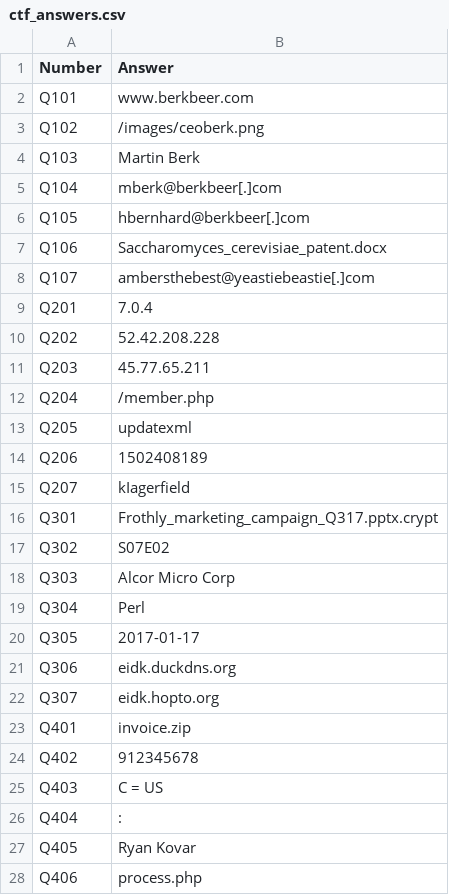
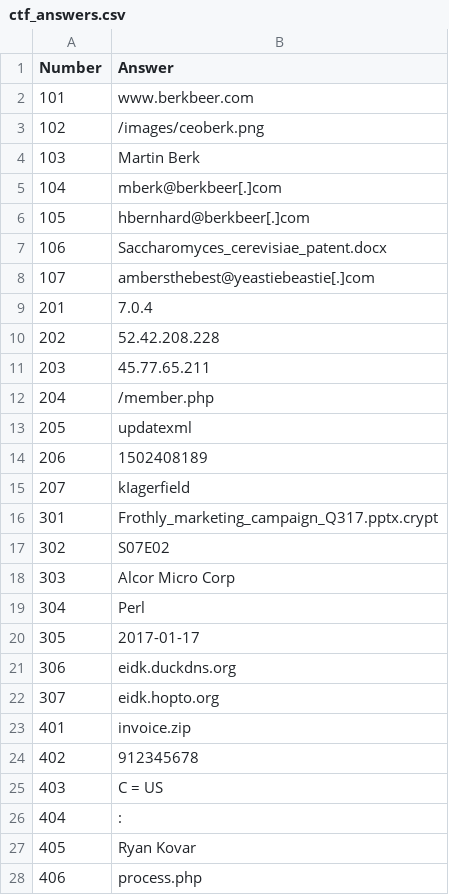
Before and after one commit to farlos3/Splunk-Environment-Lab, a CSV file: docker/ctf_seed_data/v2_writeups/ctf_answers.csv, drawn as a sheet.

```diff
--- a/docker/ctf_seed_data/v2_writeups/ctf_answers.csv
+++ b/docker/ctf_seed_data/v2_writeups/ctf_answers.csv
@@ -1,28 +1,28 @@
 Number,Answer
-Q101,www.berkbeer.com
-Q102,/images/ceoberk.png
-Q103,Martin Berk
-Q104,mberk@berkbeer[.]com
-Q105,hbernhard@berkbeer[.]com
-Q106,Saccharomyces_cerevisiae_patent.docx
-Q107,ambersthebest@yeastiebeastie[.]com
-Q201,7.0.4
-Q202,52.42.208.228
-Q203,45.77.65.211
-Q204,/member.php
-Q205,updatexml
-Q206,1502408189
-Q207,kIagerfield
-Q301,Frothly_marketing_campaign_Q317.pptx.crypt
-Q302,S07E02
-Q303,Alcor Micro Corp
-Q304,Perl
-Q305,2017-01-17
-Q306,eidk.duckdns.org
-Q307,eidk.hopto.org
-Q401,invoice.zip
-Q402,912345678
-Q403,C = US
-Q404,:
-Q405,Ryan Kovar
-Q406,process.php
+101,www.berkbeer.com
+102,/images/ceoberk.png
+103,Martin Berk
+104,mberk@berkbeer[.]com
+105,hbernhard@berkbeer[.]com
+106,Saccharomyces_cerevisiae_patent.docx
+107,ambersthebest@yeastiebeastie[.]com
+201,7.0.4
+202,52.42.208.228
+203,45.77.65.211
+204,/member.php
+205,updatexml
+206,1502408189
+207,kIagerfield
+301,Frothly_marketing_campaign_Q317.pptx.crypt
+302,S07E02
+303,Alcor Micro Corp
+304,Perl
+305,2017-01-17
+306,eidk.duckdns.org
+307,eidk.hopto.org
+401,invoice.zip
+402,912345678
+403,C = US
+404,:
+405,Ryan Kovar
+406,process.php
```
Also changed, not shown: docker/ctf_seed_data/v1_writeups/ctf_answers.csv, docker/ctf_seed_data/v1_writeups/ctf_questions.csv, 15 other files.
